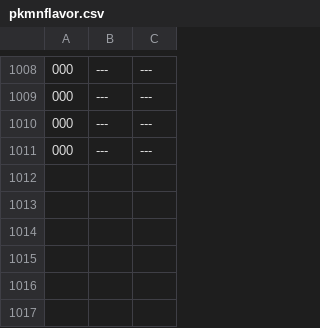
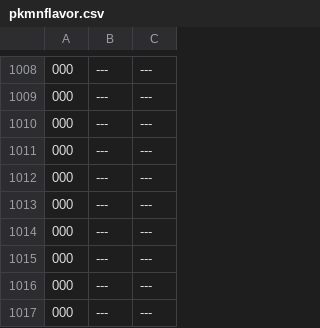
Before and after one commit to neo-engine/fsdata, a CSV file: data/pkmnflavor.csv, drawn as a sheet; only a part is shown, gaps mark what is left out.

```diff
--- a/data/pkmnflavor.csv
+++ b/data/pkmnflavor.csv
@@ -1011 +1011,7 @@
 000;---;---;
+000;---;---;
+000;---;---;
+000;---;---;
+000;---;---;
+000;---;---;
+000;---;---;
```
Also changed, not shown: data/pkmndata.csv, data/pkmndescr.csv, 1 other file.
